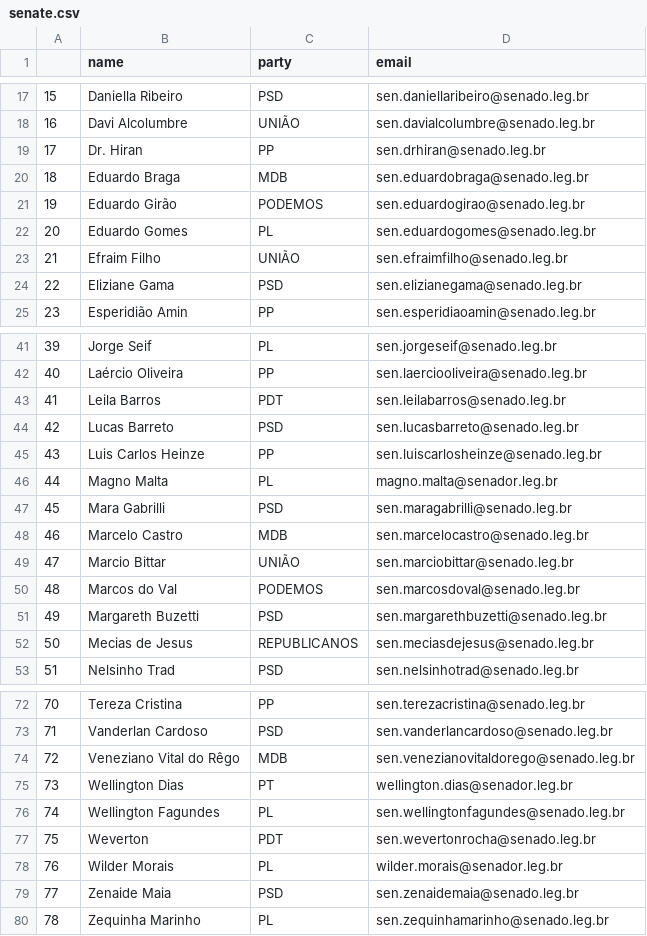
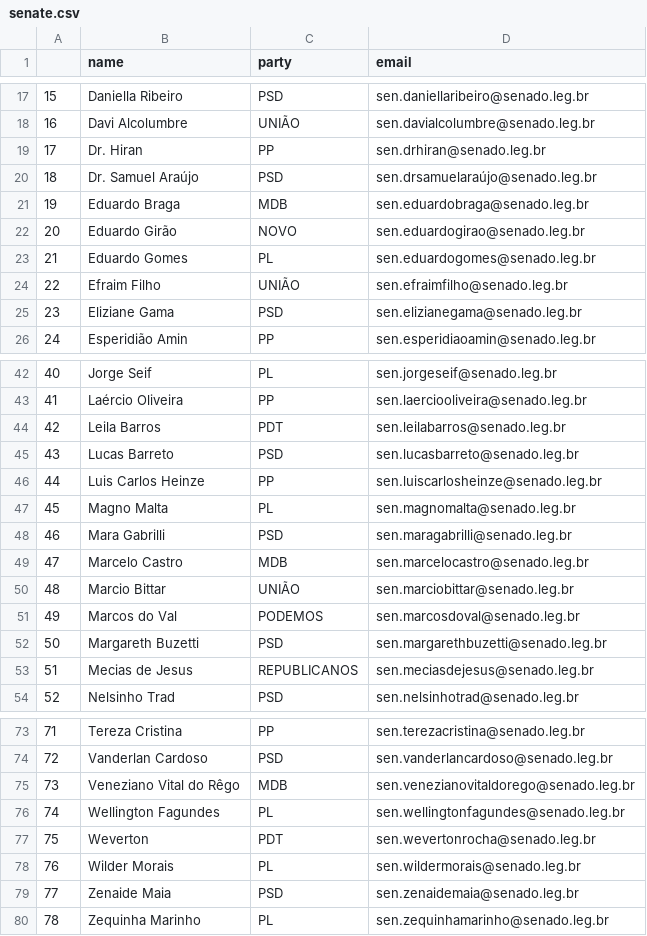
Before and after one commit to 7onn/politicians-contacts, a CSV file: senate.csv, drawn as a sheet; only a part is shown, gaps mark what is left out; removed rows and columns are numbered as before the commit, all else as after; the diff names each change by its address in the sheet, - before the commit and + after, or states it on an @@ line.

Commit message:
Update politicians contact list

```diff
--- a/senate.csv
+++ b/senate.csv
+row 20: 18 | Dr. Samuel Araújo | PSD | sen.drsamuelaraújo@senado.leg.br
@@ column A renumbered between rows 21 and 75 @@
-C22 (party): PODEMOS
+C22 (party): NOVO
-D47 (email): magno.malta@senador.leg.br
+D47 (email): sen.magnomalta@senado.leg.br
-row 75: 73 | Wellington Dias | PT | wellington.dias@senador.leg.br
-D78 (email): wilder.morais@senador.leg.br
+D78 (email): sen.wildermorais@senado.leg.br
```
